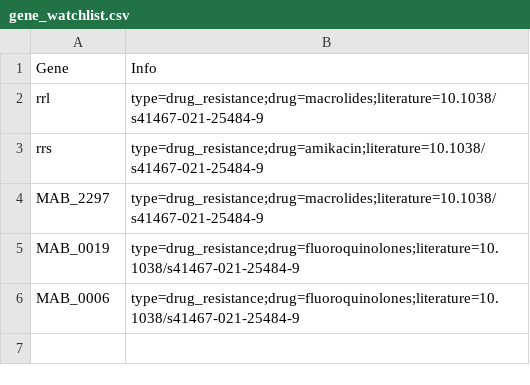
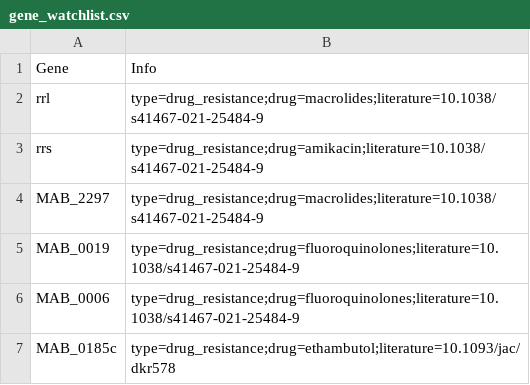
Before and after one commit to ntm-db/ntm-db, a CSV file: db/Mycobacterium_abscessus/gene_watchlist.csv, drawn as a sheet; the diff names each change by its address in the sheet, - before the commit and + after, or states it on an @@ line.

Commit message:
update watchlist

```diff
--- a/db/Mycobacterium_abscessus/gene_watchlist.csv
+++ b/db/Mycobacterium_abscessus/gene_watchlist.csv
+row 7: MAB_0185c | type=drug_resistance;drug=ethambutol;literature=10.1093/jac/dkr578
```
